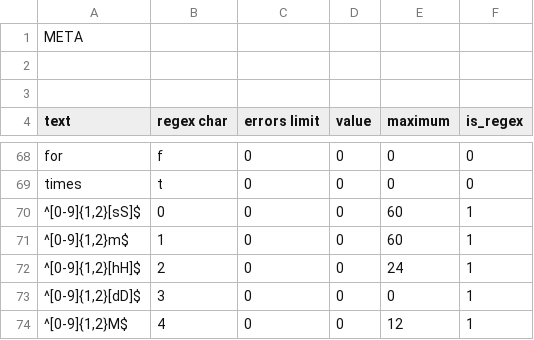
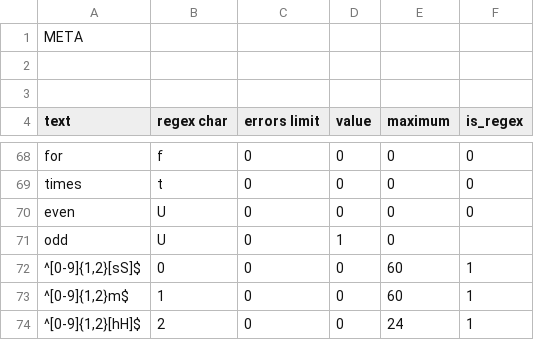
Before and after one commit to alordash/date-parser, a CSV file: lib/expressions/EN.csv, drawn as a sheet; only a part is shown, gaps mark what is left out; the shorter side is filled out with more unchanged rows; the diff names each change by its address in the sheet, - before the commit and + after, or states it on an @@ line.

```diff
--- a/lib/expressions/EN.csv
+++ b/lib/expressions/EN.csv
+row 70: even | U | 0 | 0 | 0 | 0
+row 71: odd | U | 0 | 1 | 0
```
Also changed, not shown: lib/expressions/RU.csv.
